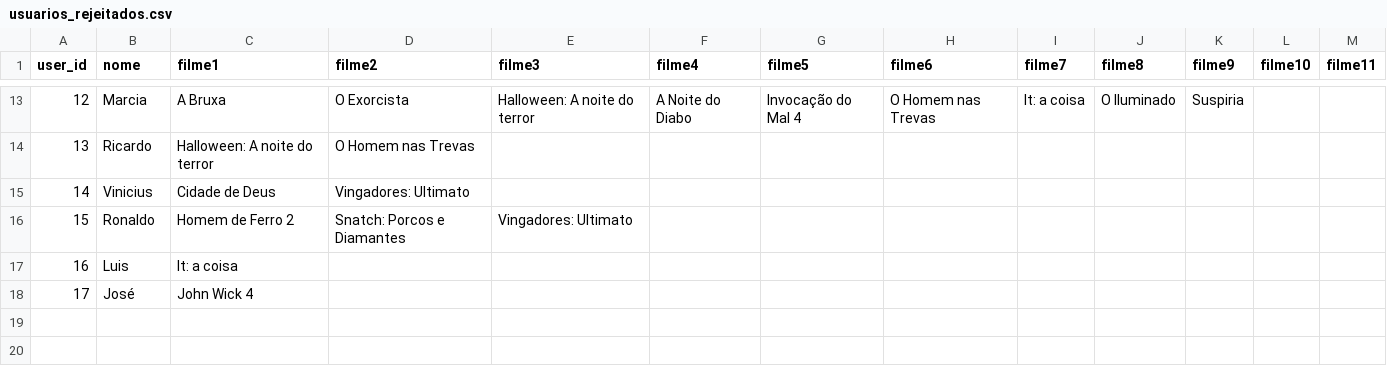
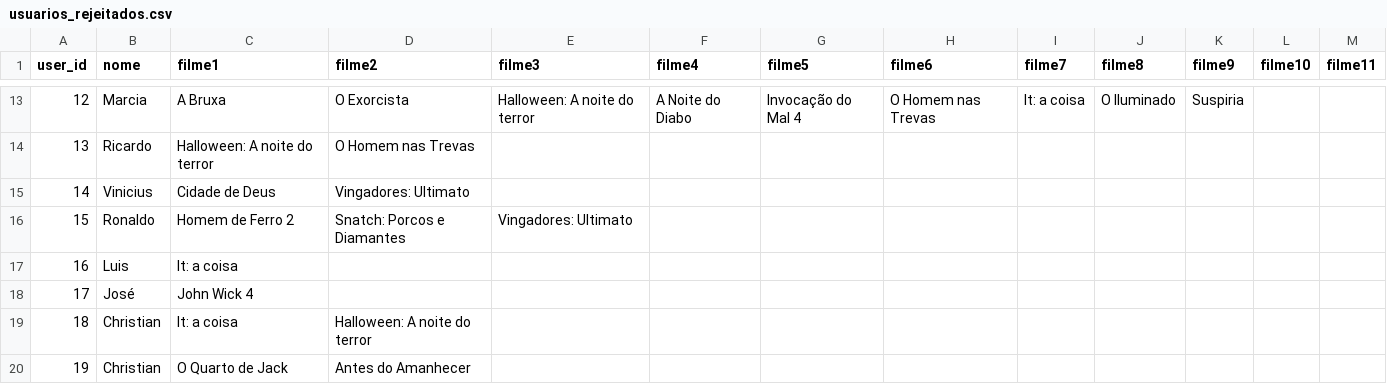
Before and after one commit to Chrstxxan/Suggest-AI, a CSV file: data/usuarios_rejeitados.csv, drawn as a sheet; only a part is shown, gaps mark what is left out; the diff names each change by its address in the sheet, - before the commit and + after, or states it on an @@ line.

```diff
--- a/data/usuarios_rejeitados.csv
+++ b/data/usuarios_rejeitados.csv
+row 19: 18 | Christian | It: a coisa | Halloween: A noite do terror
+row 20: 19 | Christian | O Quarto de Jack | Antes do Amanhecer
```
Also changed, not shown: data/usuarios_filmes.csv, 1 other file.
